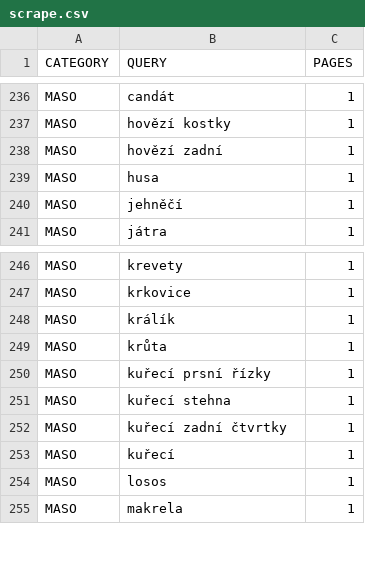
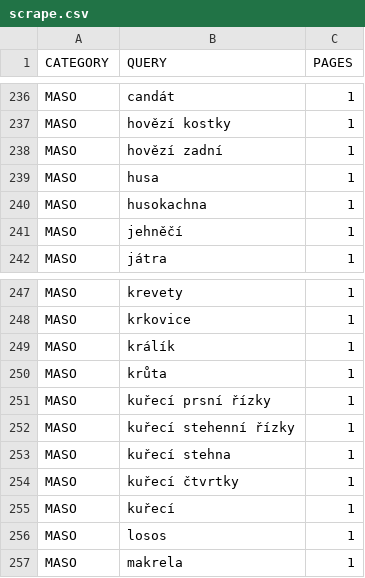
Before and after one commit to mxdpeep/koopi, a CSV file: go/scrape.csv, drawn as a sheet; only a part is shown, gaps mark what is left out.

```diff
--- a/go/scrape.csv
+++ b/go/scrape.csv
@@ -239,2 +239,3 @@ MASO,hovězí zadní,1
 MASO,husa,1
+MASO,husokachna,1
 MASO,jehněčí,1
@@ -250,4 +251,5 @@ MASO,krůta,1
 MASO,kuřecí prsní řízky,1
+MASO,kuřecí stehenní řízky,1
 MASO,kuřecí stehna,1
-MASO,kuřecí zadní čtvrtky,1
+MASO,kuřecí čtvrtky,1
 MASO,kuřecí,1
```
Also changed, not shown: 7 other files.
